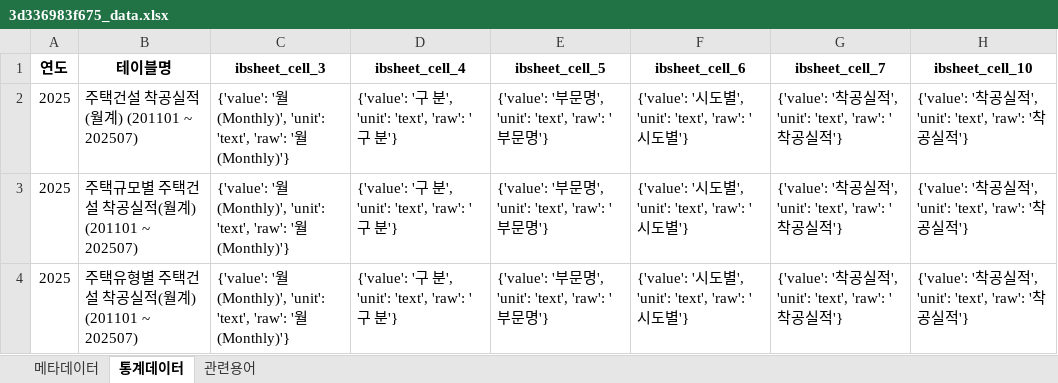
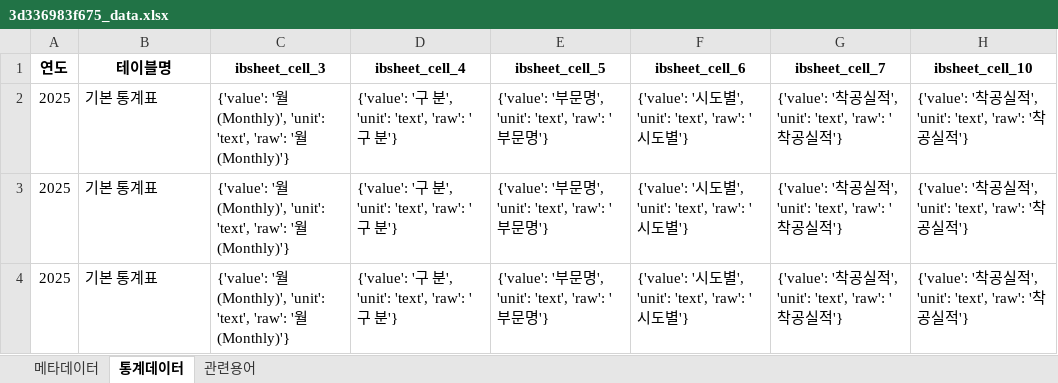
Before and after one commit to joy970214/statsStory, an Excel workbook: backend/data/excel/3d336983f675_data.xlsx, sheet 통계데이터, drawn as a sheet; only a part is shown; values as stored, in another font and other column widths than the file's, no borders; the diff names each change by its address in the sheet, - before the commit and + after, or states it on an @@ line.

```diff
--- a/backend/data/excel/3d336983f675_data.xlsx (sheet 통계데이터)
+++ b/backend/data/excel/3d336983f675_data.xlsx (sheet 통계데이터)
-B2 (테이블명): 주택건설 착공실적(월계) (201101 ~ 202507)
+B2 (테이블명): 기본 통계표
-B3 (테이블명): 주택규모별 주택건설 착공실적(월계) (201101 ~ 202507)
+B3 (테이블명): 기본 통계표
-B4 (테이블명): 주택유형별 주택건설 착공실적(월계) (201101 ~ 202507)
+B4 (테이블명): 기본 통계표
```
Also changed, not shown: sheet 메타데이터, 9 other files.
